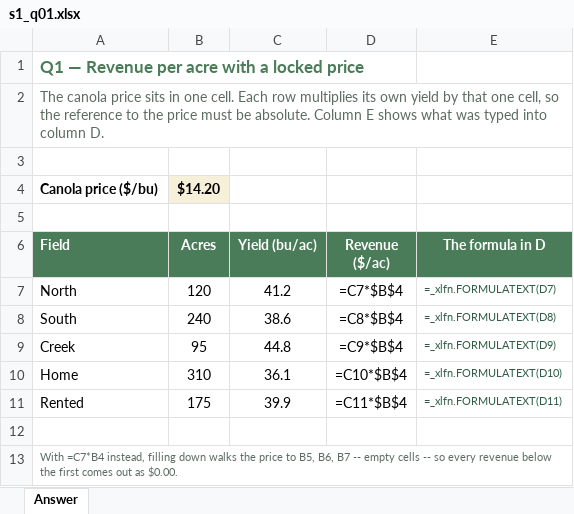
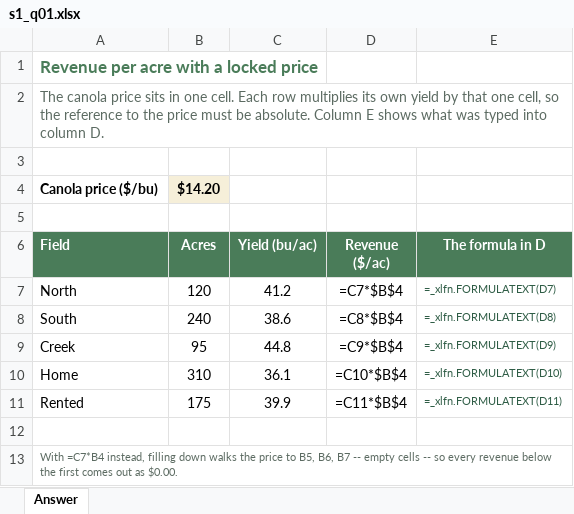
Before and after one commit to peterJslade/arec261-textbook, an Excel workbook: practice/answers/s1_q01.xlsx, sheet Answer, drawn as a sheet; values as stored, in another font and other column widths than the file's, no borders; formulas without a stored value are shown as written; the diff names each change by its address in the sheet, - before the commit and + after, or states it on an @@ line.

```diff
--- a/practice/answers/s1_q01.xlsx (sheet Answer)
+++ b/practice/answers/s1_q01.xlsx (sheet Answer)
-A1 (Field): Q1 — Revenue per acre with a locked price
+A1 (Field): Revenue per acre with a locked price
```
Also changed, not shown: practice/answers/s1_q02.xlsx, practice/answers/s1_q03.xlsx, 10 other files.
